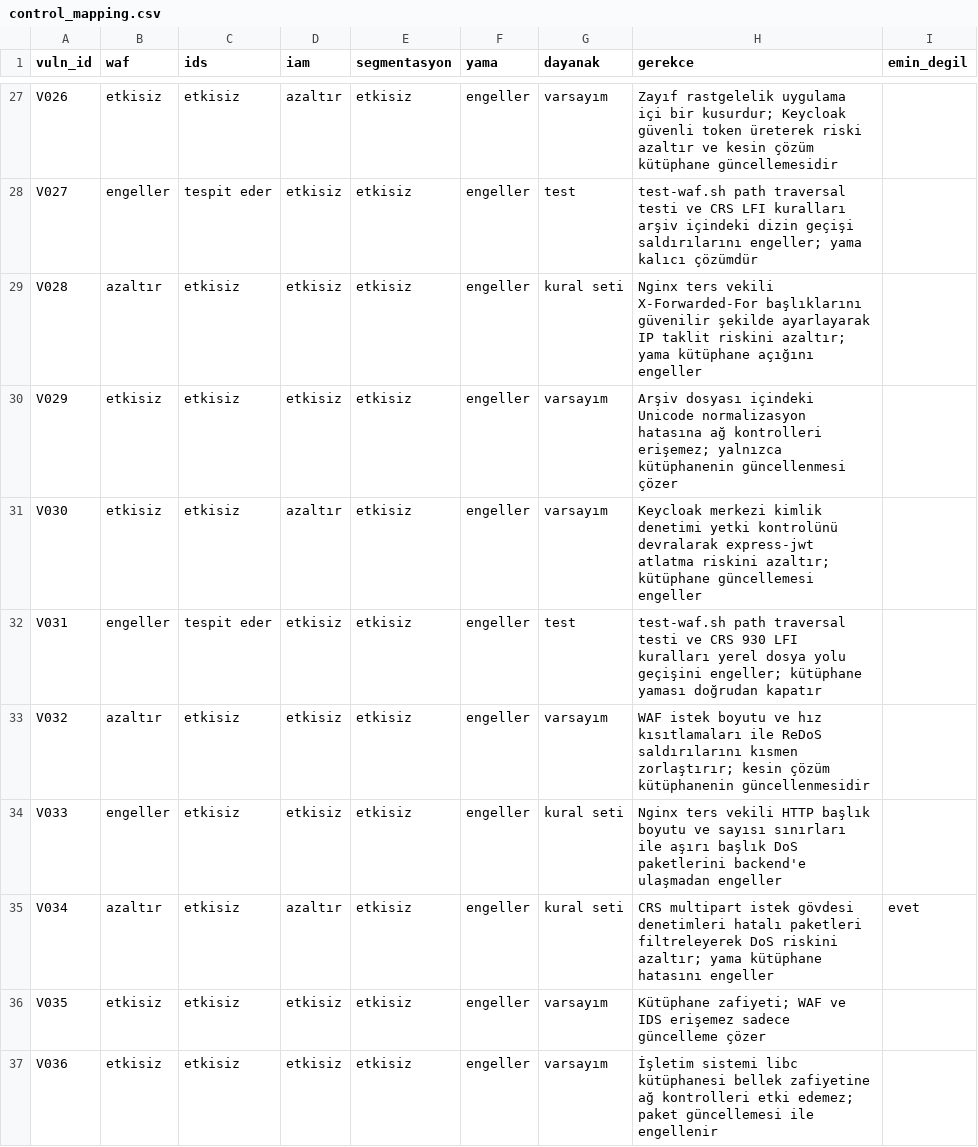
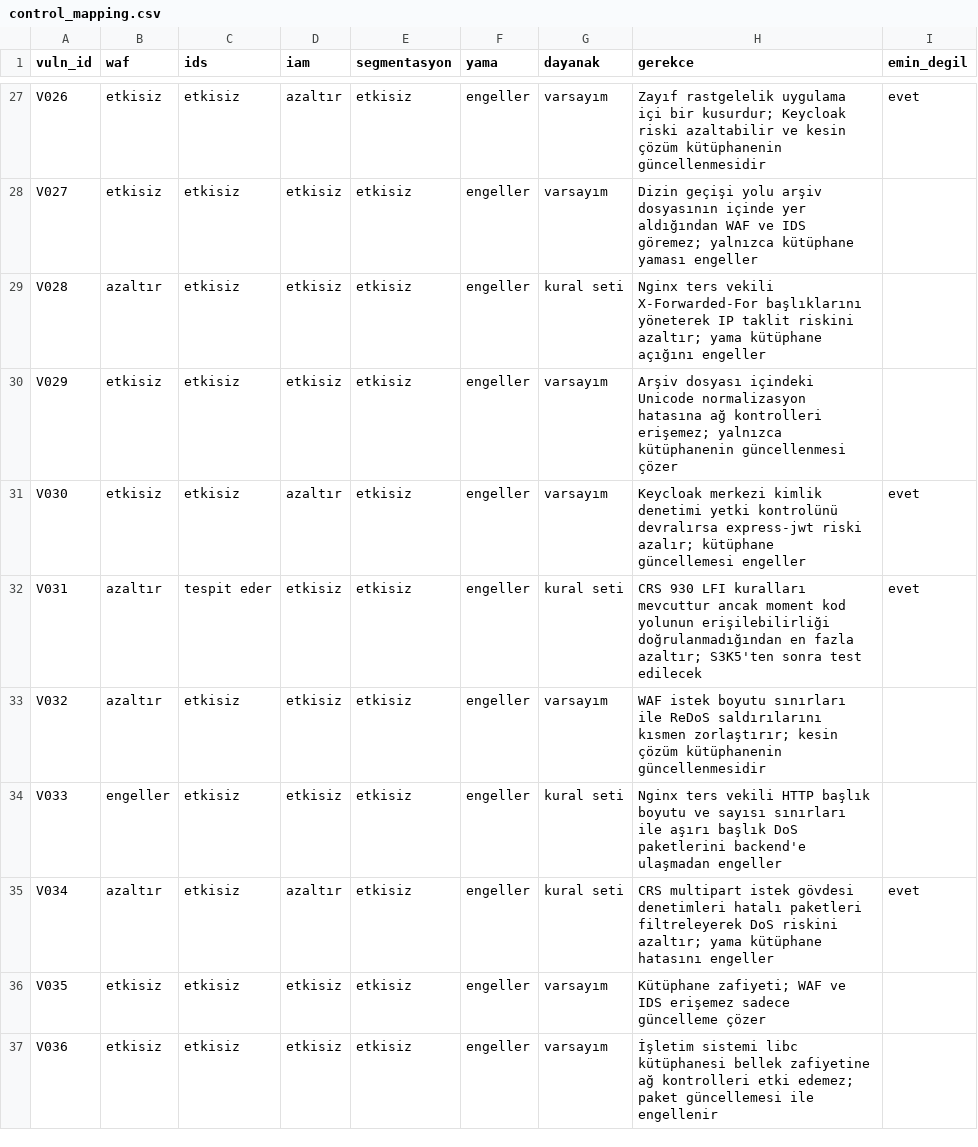
Before and after one commit to tek258/ResidualMap, a CSV file: inventory/control_mapping.csv, drawn as a sheet; only a part is shown, gaps mark what is left out; the diff covers the shown part only; the diff names each change by its address in the sheet, - before the commit and + after, or states it on an @@ line.

Commit message:
S3/K2: Kontrol-zafiyet eşleme tablosu lider geri bildirimlerine göre revize edildi (#78)

```diff
--- a/inventory/control_mapping.csv
+++ b/inventory/control_mapping.csv
-H27 (gerekce): …kusurdur; Keycloak güvenli token üreterek riski azaltır ve kesin çözüm kütüphane güncellemesidir
+H27 (gerekce): …kusurdur; Keycloak riski azaltabilir ve kesin çözüm kütüphanenin güncellenmesidir
-I27 (emin_degil): (empty)
+I27 (emin_degil): evet
-B28 (waf): engeller
+B28 (waf): etkisiz
-C28 (ids): tespit eder
+C28 (ids): etkisiz
-G28 (dayanak): test
+G28 (dayanak): varsayım
-H28 (gerekce): test-waf.sh path traversal testi ve CRS LFI kuralları arşiv içindeki dizin geçişi saldırılarını engeller; yama kalıcı çözümdür
+H28 (gerekce): Dizin geçişi yolu arşiv dosyasının içinde yer aldığından WAF ve IDS göremez; yalnızca kütüphane yaması engeller
-H29 (gerekce): …X-Forwarded-For başlıklarını güvenilir şekilde ayarlayarak IP taklit…
+H29 (gerekce): …X-Forwarded-For başlıklarını yöneterek IP taklit…
-H31 (gerekce): …yetki kontrolünü devralarak express-jwt atlatma riskini azaltır; kütüphane güncellemesi…
+H31 (gerekce): …yetki kontrolünü devralırsa express-jwt riski azalır; kütüphane güncellemesi…
-I31:I32 (emin_degil): (empty)
+I31:I32 (emin_degil): evet
-B32 (waf): engeller
+B32 (waf): azaltır
-G32 (dayanak): test
+G32 (dayanak): kural seti
-H32 (gerekce): test-waf.sh path traversal testi ve CRS 930 LFI kuralları yerel dosya yolu geçişini engeller; kütüphane yaması doğrudan kapatır
+H32 (gerekce): CRS 930 LFI kuralları mevcuttur ancak moment kod yolunun erişilebilirliği doğrulanmadığından en fazla azaltır; S3K5'ten sonra test edilecek
-H33 (gerekce): …istek boyutu ve hız kısıtlamaları ile ReDoS…
+H33 (gerekce): …istek boyutu sınırları ile ReDoS…
```
Also changed, not shown: 42 edited cells elsewhere in this file.
